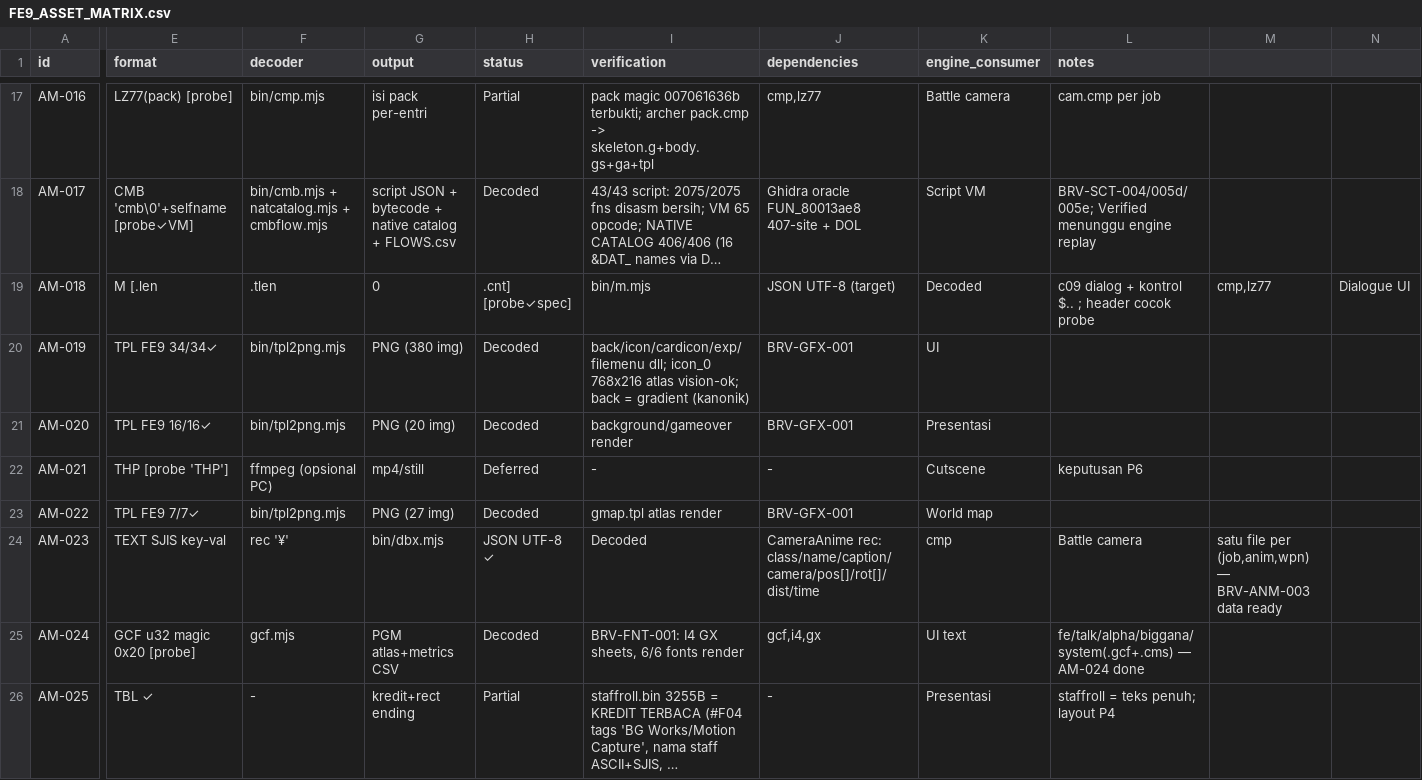
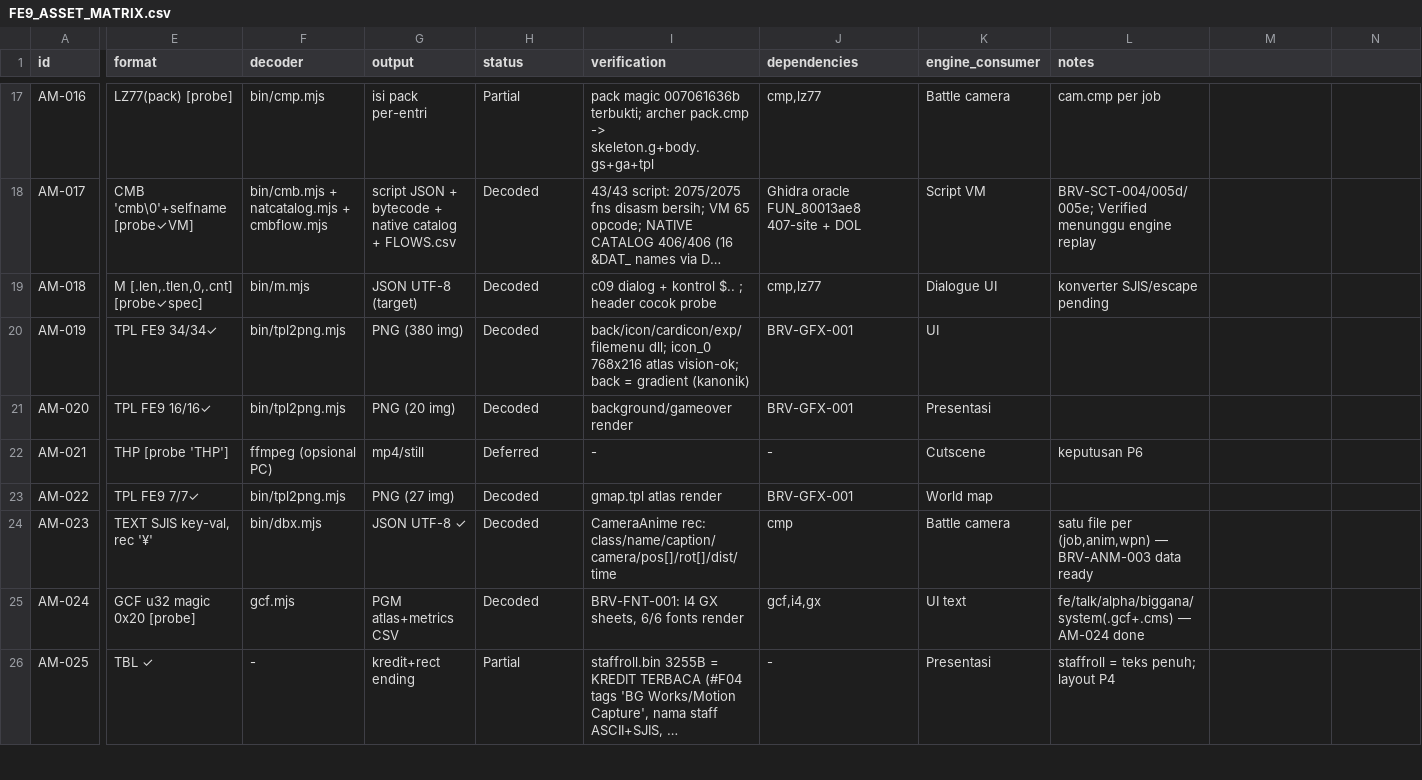
Before and after one commit to valdifebrian/Fire-Emblem---PA-Port, a CSV file: docs/FE9_ASSET_MATRIX.csv, drawn as a sheet; only a part is shown, gaps mark what is left out; long unchanged cells end in …; the diff covers the shown part only; the diff names each change by its address in the sheet, - before the commit and + after, or states it on an @@ line.

Commit message:
[AM-069][P1] matrix CSV fully RFC4180-quoted (2 rows had unquoted inner commas -> strict parsers shifted); verified state-machine parse 57x12 clean, status column correct

```diff
--- a/docs/FE9_ASSET_MATRIX.csv
+++ b/docs/FE9_ASSET_MATRIX.csv
-E19 (format): M [.len
+E19 (format): M [.len,.tlen,0,.cnt] [probe✓spec]
-F19 (decoder): .tlen
+F19 (decoder): bin/m.mjs
-G19 (output): 0
+G19 (output): JSON UTF-8 (target)
-H19 (status): .cnt] [probe✓spec]
+H19 (status): Decoded
-I19 (verification): bin/m.mjs
+I19 (verification): c09 dialog + kontrol $.. ; header cocok probe
-J19 (dependencies): JSON UTF-8 (target)
+J19 (dependencies): cmp,lz77
-K19 (engine_consumer): Decoded
+K19 (engine_consumer): Dialogue UI
-L19 (notes): c09 dialog + kontrol $.. ; header cocok probe
+L19 (notes): konverter SJIS/escape pending
-M19: cmp,lz77
+M19: (empty)
-N19: Dialogue UI
+N19: (empty)
-E24 (format): TEXT SJIS key-val
+E24 (format): TEXT SJIS key-val, rec '¥'
-F24 (decoder): rec '¥'
+F24 (decoder): bin/dbx.mjs
-G24 (output): bin/dbx.mjs
+G24 (output): JSON UTF-8 ✓
-H24 (status): JSON UTF-8 ✓
+H24 (status): Decoded
-I24 (verification): Decoded
+I24 (verification): CameraAnime rec: class/name/caption/camera/pos[]/rot[]/dist/time
-J24 (dependencies): CameraAnime rec: class/name/caption/camera/pos[]/rot[]/dist/time
+J24 (dependencies): cmp
-K24 (engine_consumer): cmp
+K24 (engine_consumer): Battle camera
-L24 (notes): Battle camera
+L24 (notes): satu file per (job,anim,wpn) — BRV-ANM-003 data ready
-M24: satu file per (job,anim,wpn) — BRV-ANM-003 data ready
+M24: (empty)
```
Also changed, not shown: 1 edited cell elsewhere in this file.
